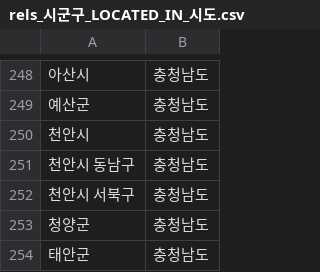
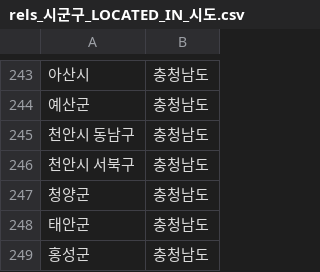
Before and after one commit to SKNETWORKS-FAMILY-AICAMP/SKN31-3rd-1Team, a CSV file: graph_db/data/processed/rels_시군구_LOCATED_IN_시도.csv, drawn as a sheet; only a part is shown, gaps mark what is left out; the shorter side is filled out with more unchanged rows; the diff covers the shown part only; the diff names each change by its address in the sheet, - before the commit and + after, or states it on an @@ line.

```diff
--- a/graph_db/data/processed/rels_시군구_LOCATED_IN_시도.csv
+++ b/graph_db/data/processed/rels_시군구_LOCATED_IN_시도.csv
-row 250: 천안시 | 충청남도
```
Also changed, not shown: 5 removed rows elsewhere in this file, graph_db/data/processed/nodes_시군구.csv, graph_db/data/processed/nodes_운영기관.csv, 11 other files.
